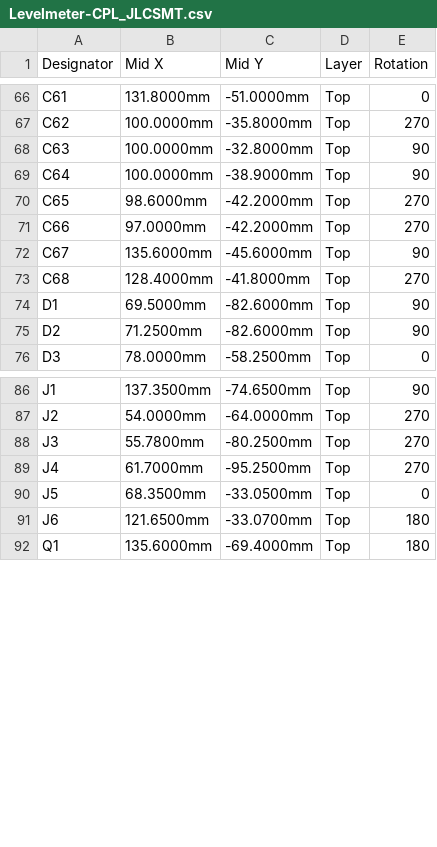
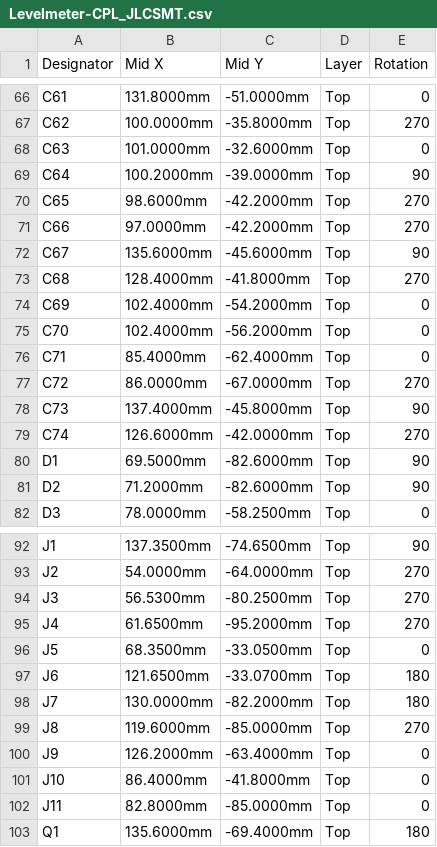
Before and after one commit to soldernerd/LevelMeter, a CSV file: FabricationOutput/Levelmeter-CPL_JLCSMT.csv, drawn as a sheet; only a part is shown, gaps mark what is left out; the diff covers the shown part only.

Commit message:
LEVELMETER Rev A as ordered

```diff
--- a/FabricationOutput/Levelmeter-CPL_JLCSMT.csv
+++ b/FabricationOutput/Levelmeter-CPL_JLCSMT.csv
@@ -67,4 +67,4 @@ C61,131.8000mm,-51.0000mm,Top,0
 C62,100.0000mm,-35.8000mm,Top,270
-C63,100.0000mm,-32.8000mm,Top,90
-C64,100.0000mm,-38.9000mm,Top,90
+C63,101.0000mm,-32.6000mm,Top,0
+C64,100.2000mm,-39.0000mm,Top,90
 C65,98.6000mm,-42.2000mm,Top,270
@@ -73,4 +73,10 @@ C67,135.6000mm,-45.6000mm,Top,90
 C68,128.4000mm,-41.8000mm,Top,270
+C69,102.4000mm,-54.2000mm,Top,0
+C70,102.4000mm,-56.2000mm,Top,0
+C71,85.4000mm,-62.4000mm,Top,0
+C72,86.0000mm,-67.0000mm,Top,270
+C73,137.4000mm,-45.8000mm,Top,90
+C74,126.6000mm,-42.0000mm,Top,270
 D1,69.5000mm,-82.6000mm,Top,90
-D2,71.2500mm,-82.6000mm,Top,90
+D2,71.2000mm,-82.6000mm,Top,90
 D3,78.0000mm,-58.2500mm,Top,0
@@ -87,6 +93,11 @@ J1,137.3500mm,-74.6500mm,Top,90
 J2,54.0000mm,-64.0000mm,Top,270
-J3,55.7800mm,-80.2500mm,Top,270
-J4,61.7000mm,-95.2500mm,Top,270
+J3,56.5300mm,-80.2500mm,Top,270
+J4,61.6500mm,-95.2000mm,Top,270
 J5,68.3500mm,-33.0500mm,Top,0
 J6,121.6500mm,-33.0700mm,Top,180
+J7,130.0000mm,-82.2000mm,Top,180
+J8,119.6000mm,-85.0000mm,Top,270
+J9,126.2000mm,-63.4000mm,Top,0
+J10,86.4000mm,-41.8000mm,Top,0
+J11,82.8000mm,-85.0000mm,Top,0
 Q1,135.6000mm,-69.4000mm,Top,180
```
Also changed, not shown: 4 added rows and 43 edited cells elsewhere in this file, FabricationOutput/Levelmeter-BOM_JLCSMT.csv, 23 other files.
